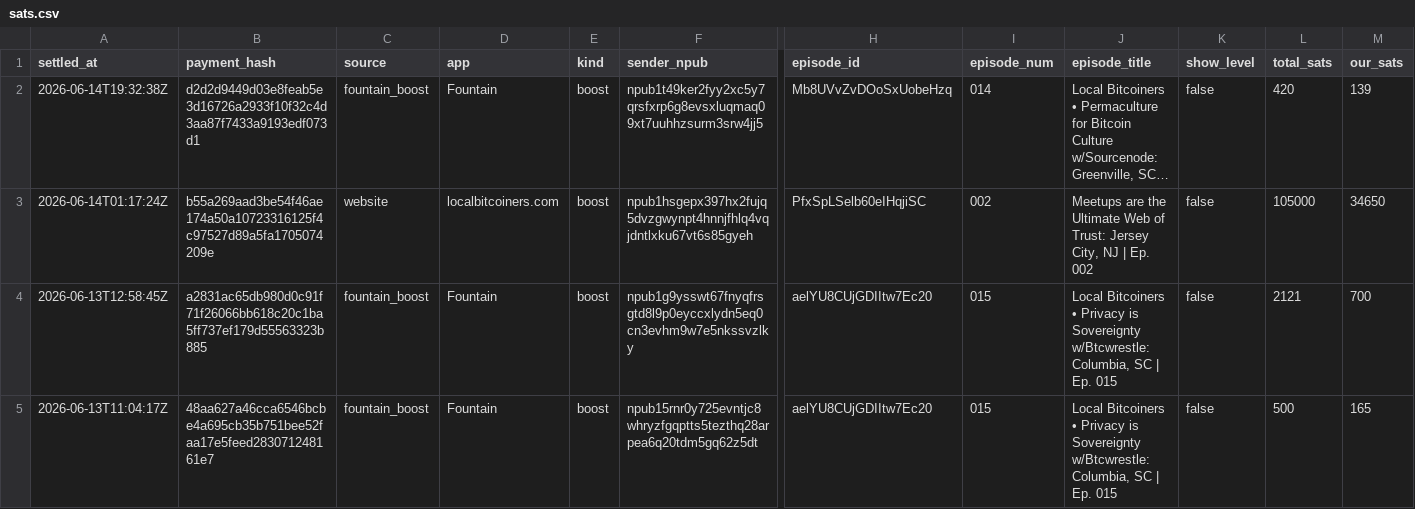
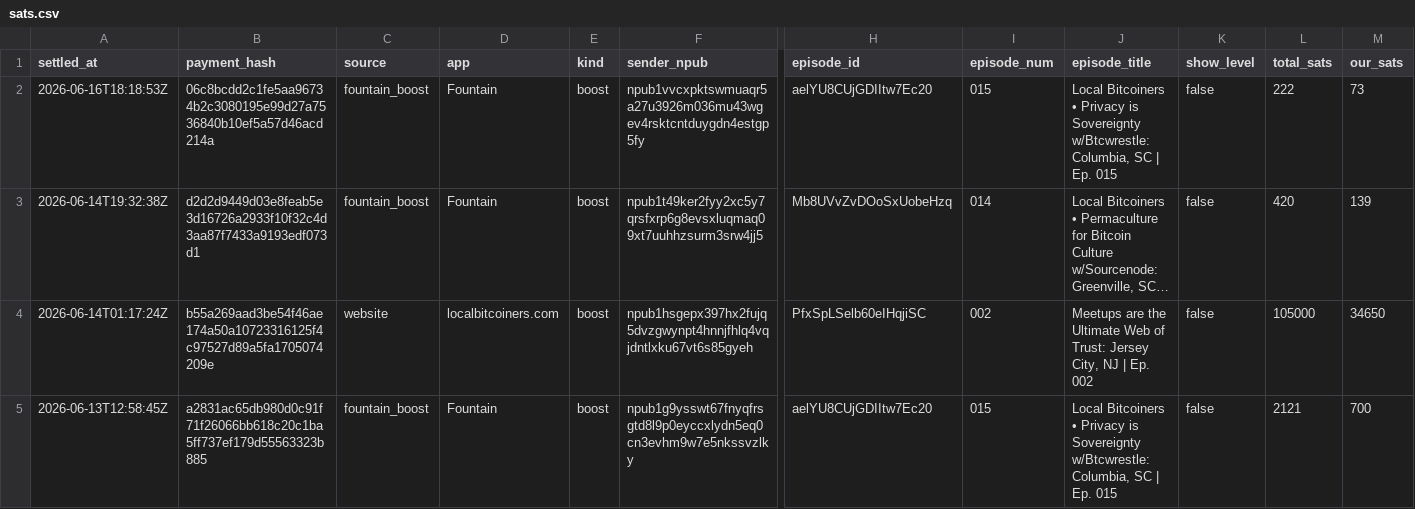
Before and after one commit to ChadFarrow/localbitcoiners, a CSV file: data/sats.csv, drawn as a sheet; only a part is shown, gaps mark what is left out; the shorter side is filled out with more unchanged rows; long unchanged cells end in …; rows hold the shown columns only; the diff names each change by its address in the sheet, - before the commit and + after, or states it on an @@ line.

```diff
--- a/data/sats.csv
+++ b/data/sats.csv
+row 2: 2026-06-16T18:18:53Z | 06c8bcdd2c1fe5aa96734b2c3080195e99d27a7536840b10ef5a57d46acd214a | fountain_boost | Fountain | boost | npub1vvcxpktswmuaqr5a27u3926m036mu43wgev4rsktcntduygdn4estgp5fy | aelYU8CUjGDIItw7Ec20 | 015 | Local Bitcoiners • Privacy is Sovereignty w/Btcwrestle: Columbia, SC | Ep. 015 | false | 222 | 73
```
Also changed, not shown: data/fountain-api.csv, data/zaps.csv, 3 other files.
